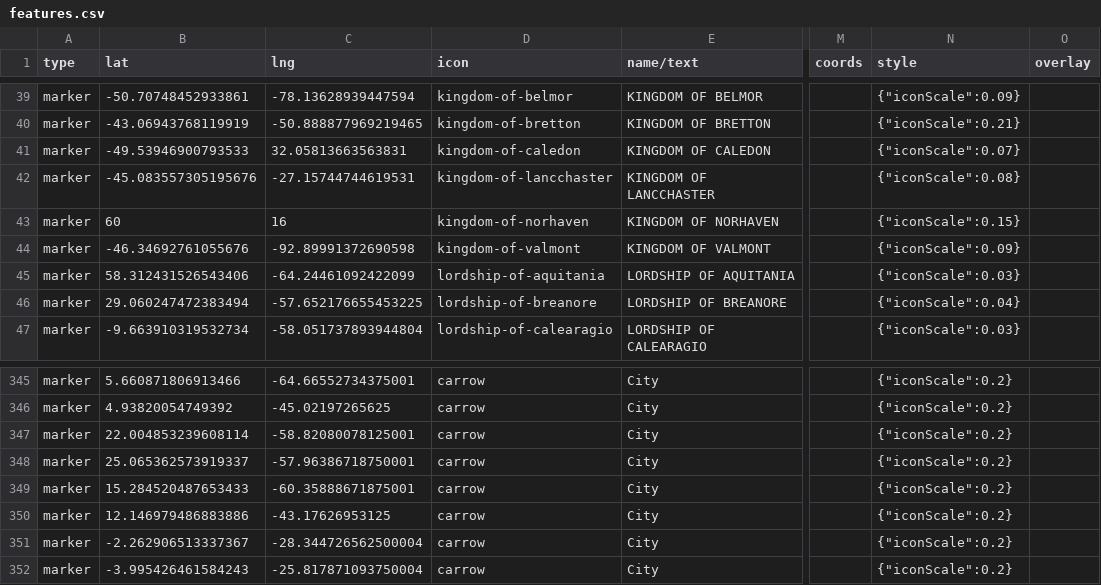
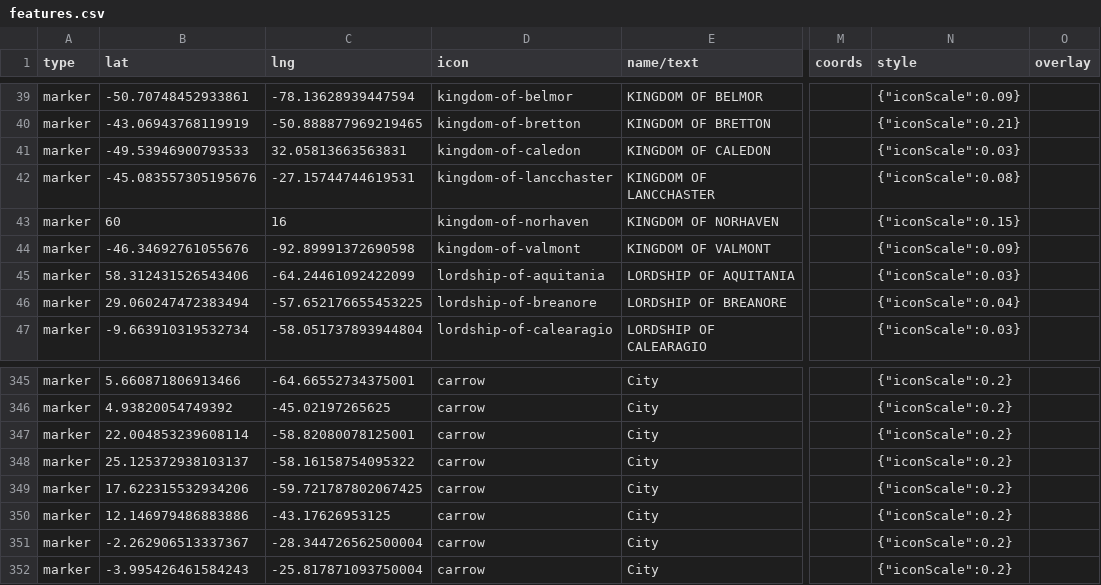
Before and after one commit to nativenewengland/solid-pancake, a CSV file: data/features.csv, drawn as a sheet; only a part is shown, gaps mark what is left out; the diff covers the shown part only; the diff names each change by its address in the sheet, - before the commit and + after, or states it on an @@ line.

```diff
--- a/data/features.csv
+++ b/data/features.csv
-N41 (style): {"iconScale":0.07}
+N41 (style): {"iconScale":0.03}
-B348 (lat): 25.065362573919337
+B348 (lat): 25.125372938103137
-C348 (lng): -57.96386718750001
+C348 (lng): -58.16158754095322
-B349 (lat): 15.284520487653433
+B349 (lat): 17.622315532934206
-C349 (lng): -60.35888671875001
+C349 (lng): -59.721787802067425
```
Also changed, not shown: 13 added rows and 9 edited cells elsewhere in this file, 6 other files.
